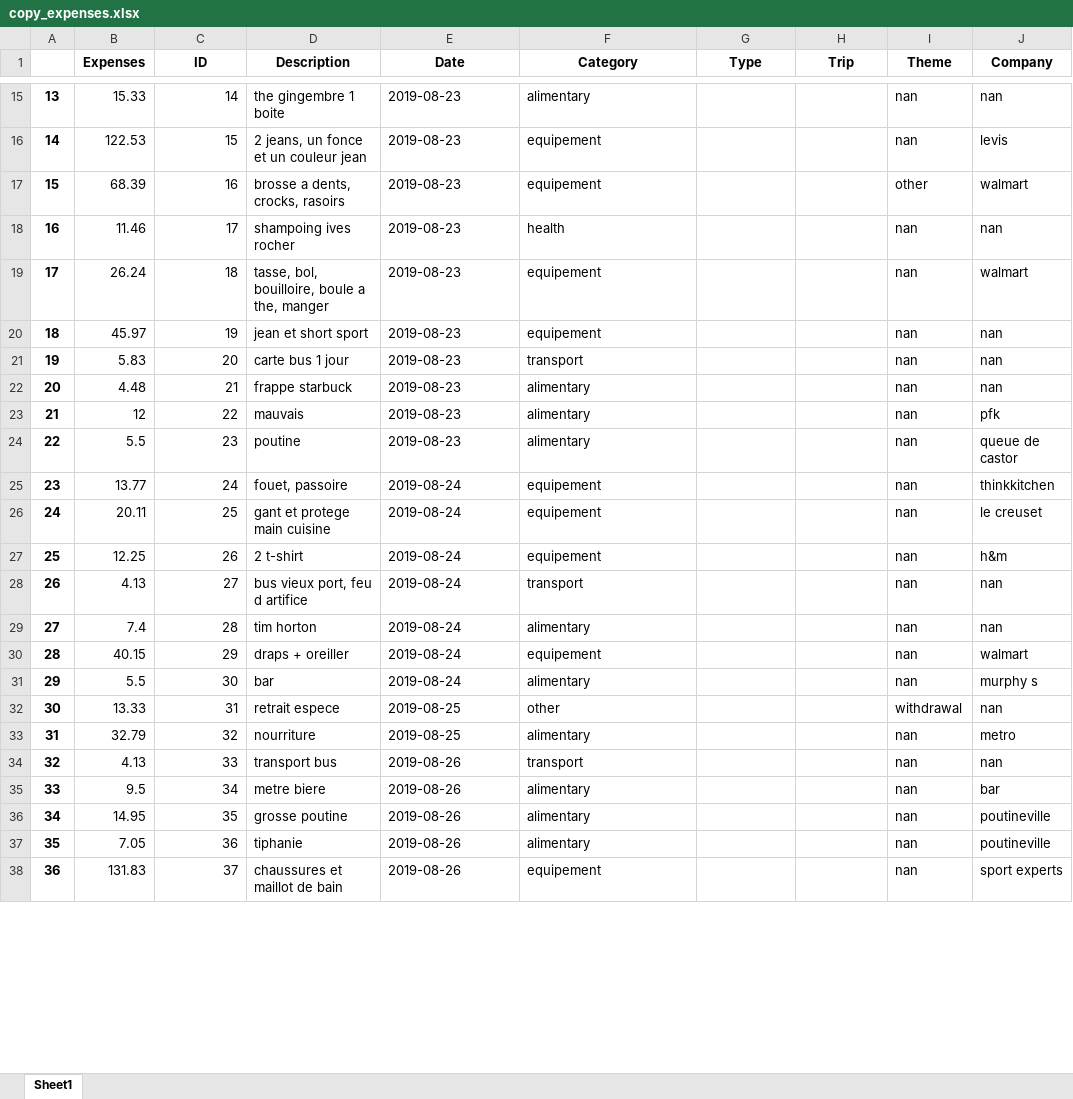
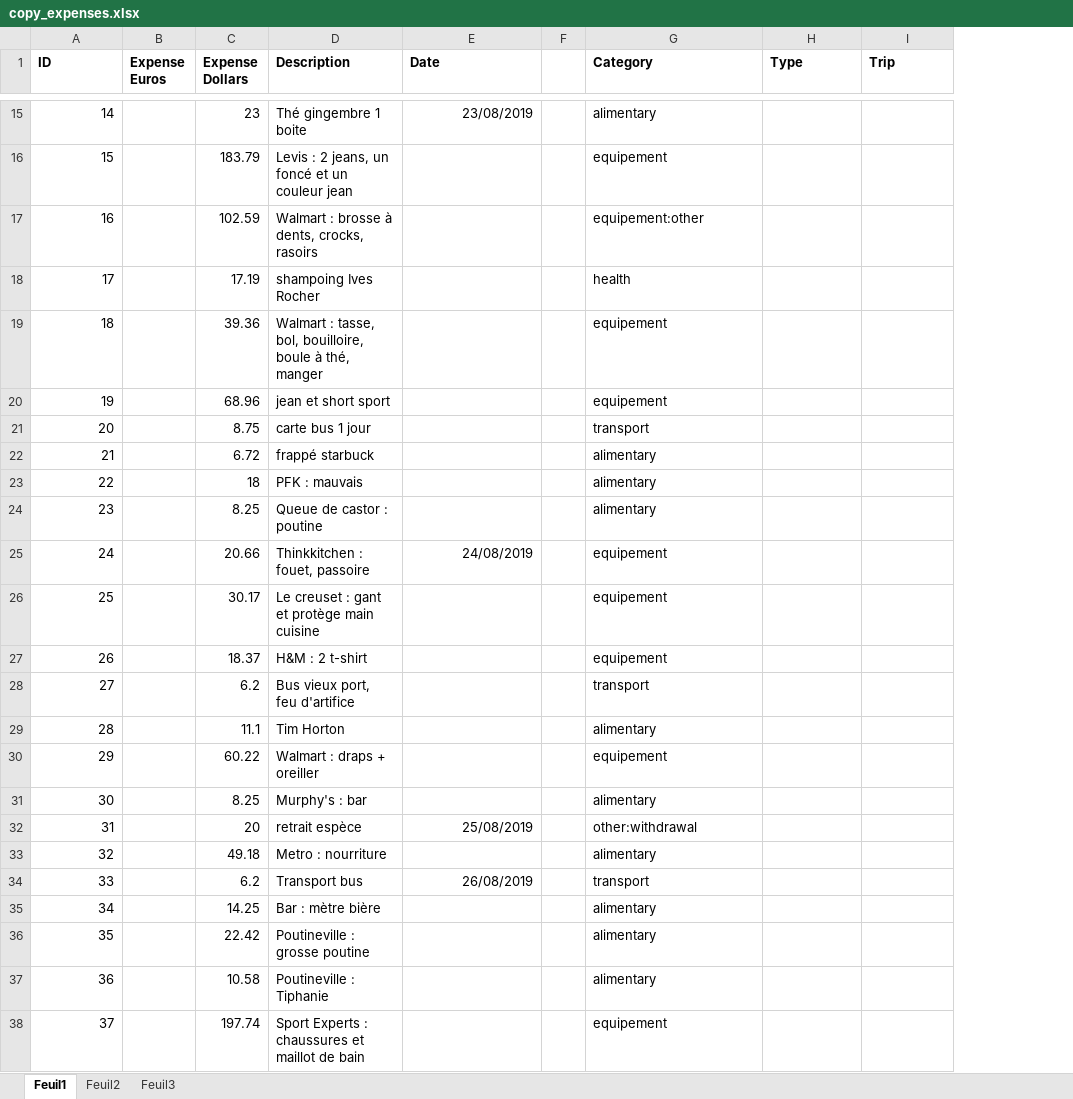
Before and after one commit to Raiytak/Recount, an Excel workbook: app/code/data/excels/copy_expenses.xlsx, sheet Feuil1, drawn as a sheet; only a part is shown, gaps mark what is left out; values as stored, in another font and other column widths than the file's, no borders; removed rows and columns are numbered as before the commit, all else as after; the diff covers the shown part only; the diff names each change by its address in the sheet, - before the commit and + after, or states it on an @@ line.

```diff
--- a/app/code/data/excels/copy_expenses.xlsx (sheet Feuil1)
+++ b/app/code/data/excels/copy_expenses.xlsx (sheet Feuil1)
-sheet tab: Sheet1
+sheet tab: Feuil1
+sheet tab: Feuil2
+sheet tab: Feuil3
-column A, rows 15-38: 13 | 14 | 15 | 16 | 17 | 18 | 19 | 20 | 21 | 22 | 23 | 24 | 25 | 26 | 27 | 28 | 29 | 30 | 31 | 32 | 33 | 34 | 35 | 36
-column B (Expenses), rows 15-38: 15.33 | 122.53 | 68.39 | 11.46 | 26.24 | 45.97 | 5.83 | 4.48 | 12 | 5.5 | 13.77 | 20.11 | 12.25 | 4.13 | 7.4 | 40.15 | 5.5 | 13.33 | 32.79 | 4.13 | 9.5 | 14.95 | 7.05 | 131.83
+column B (Expense Euros), empty
+column C (Expense Dollars), rows 15-38: 23 | 183.79 | 102.59 | 17.19 | 39.36 | 68.96 | 8.75 | 6.72 | 18 | 8.25 | 20.66 | 30.17 | 18.37 | 6.2 | 11.1 | 60.22 | 8.25 | 20 | 49.18 | 6.2 | 14.25 | 22.42 | 10.58 | 197.74
+column F, empty
-column I (Theme), rows 15-38: nan | nan | other | nan | nan | nan | nan | nan | nan | nan | nan | nan | nan | nan | nan | nan | nan | withdrawal | nan | nan | nan | nan | nan | nan
-column J (Company), rows 15-38: nan | levis | walmart | nan | walmart | nan | nan | nan | pfk | queue de castor | thinkkitchen | le creuset | h&m | nan | nan | walmart | murphy s | nan | metro | nan | bar | poutineville | poutineville | sport experts
-A1 alignment: center
+A1 alignment: left
-D1:E1 alignment: center
+D1:E1 alignment: left
-G1:I1 alignment: center
+G1:I1 alignment: left
-D15 (Description): the gingembre 1 boite
+D15 (Description): Thé gingembre 1 boite
-E15 (Date): 2019-08-23
+E15 (Date): 23/08/2019
-D16 (Description): 2 jeans, un fonce et un couleur jean
+D16 (Description): Levis : 2 jeans, un foncé et un couleur jean
-E16:E24 (Date): 2019-08-23
+E16:E24 (Date): (empty)
-D17 (Description): brosse a dents, crocks, rasoirs
+D17 (Description): Walmart : brosse à dents, crocks, rasoirs
-G17 (Category): equipement
+G17 (Category): equipement:other
-D18 (Description): shampoing ives rocher
+D18 (Description): shampoing Ives Rocher
-D19 (Description): tasse, bol, bouilloire, boule a the, manger
+D19 (Description): Walmart : tasse, bol, bouilloire, boule à thé, manger
-D22 (Description): frappe starbuck
+D22 (Description): frappé starbuck
-D23 (Description): mauvais
+D23 (Description): PFK : mauvais
-D24 (Description): poutine
+D24 (Description): Queue de castor : poutine
-D25 (Description): fouet, passoire
+D25 (Description): Thinkkitchen : fouet, passoire
-E25 (Date): 2019-08-24
+E25 (Date): 24/08/2019
-D26 (Description): gant et protege main cuisine
+D26 (Description): Le creuset : gant et protège main cuisine
-E26:E31 (Date): 2019-08-24
+E26:E31 (Date): (empty)
-D27 (Description): 2 t-shirt
+D27 (Description): H&M : 2 t-shirt
-D28 (Description): bus vieux port, feu d artifice
+D28 (Description): Bus vieux port, feu d'artifice
-D29 (Description): tim horton
+D29 (Description): Tim Horton
-D30 (Description): draps + oreiller
+D30 (Description): Walmart : draps + oreiller
-D31 (Description): bar
+D31 (Description): Murphy's : bar
-D32 (Description): retrait espece
+D32 (Description): retrait espèce
-E32 (Date): 2019-08-25
+E32 (Date): 25/08/2019
-G32 (Category): other
+G32 (Category): other:withdrawal
-D33 (Description): nourriture
+D33 (Description): Metro : nourriture
-E33 (Date): 2019-08-25
+E33 (Date): (empty)
-D34 (Description): transport bus
+D34 (Description): Transport bus
-E34 (Date): 2019-08-26
+E34 (Date): 26/08/2019
-D35 (Description): metre biere
+D35 (Description): Bar : mètre bière
-E35:E38 (Date): 2019-08-26
+E35:E38 (Date): (empty)
-D36 (Description): grosse poutine
+D36 (Description): Poutineville : grosse poutine
-D37 (Description): tiphanie
+D37 (Description): Poutineville : Tiphanie
-D38 (Description): chaussures et maillot de bain
+D38 (Description): Sport Experts : chaussures et maillot de bain
```
Also changed, not shown: 222 added rows, 1106 edited cells and cell formats elsewhere in this sheet, 6 other files.
